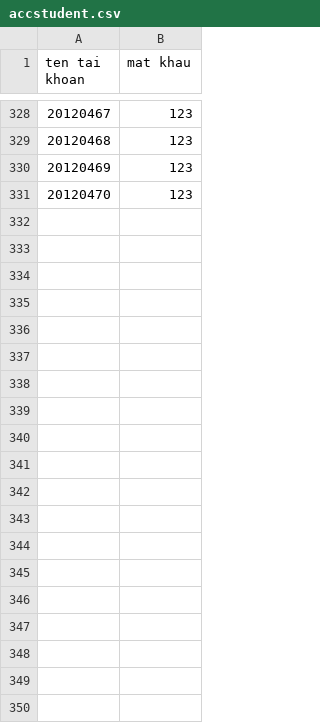
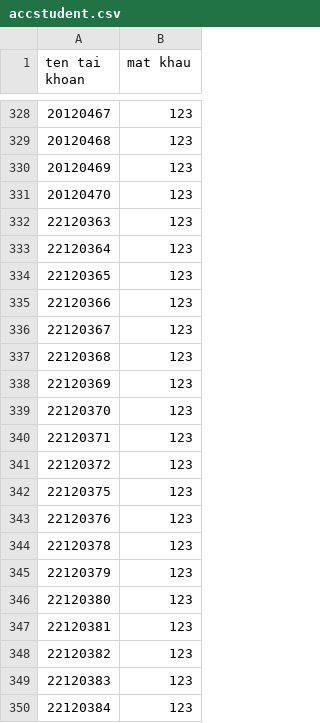
Before and after one commit to binhblackthui/Project, a CSV file: Project/Project/accstudent.csv, drawn as a sheet; only a part is shown, gaps mark what is left out; the diff covers the shown part only; the diff names each change by its address in the sheet, - before the commit and + after, or states it on an @@ line.

```diff
--- a/Project/Project/accstudent.csv
+++ b/Project/Project/accstudent.csv
+row 332: 22120363 | 123
+row 333: 22120364 | 123
+row 334: 22120365 | 123
+row 335: 22120366 | 123
+row 336: 22120367 | 123
+row 337: 22120368 | 123
+row 338: 22120369 | 123
+row 339: 22120370 | 123
+row 340: 22120371 | 123
+row 341: 22120372 | 123
+row 342: 22120375 | 123
+row 343: 22120376 | 123
+row 344: 22120378 | 123
+row 345: 22120379 | 123
+row 346: 22120380 | 123
+row 347: 22120381 | 123
+row 348: 22120382 | 123
+row 349: 22120383 | 123
+row 350: 22120384 | 123
```
Also changed, not shown: 31 added rows elsewhere in this file, Project/Project/22CTT4.csv, Project/Project/CTT2.csv, 21 other files.
